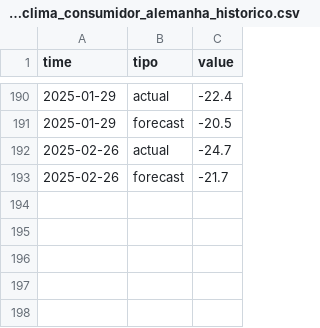
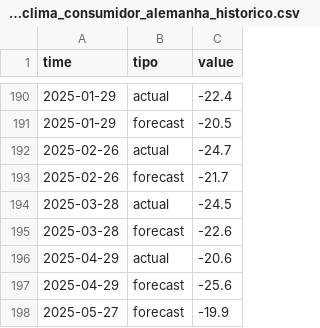
Before and after one commit to MagnumJulio/zonadoeuro-centraldedados, a CSV file: datasets/sentimento_economico/gfk_clima_consumidor_alemanha_historico.csv, drawn as a sheet; only a part is shown, gaps mark what is left out; the diff names each change by its address in the sheet, - before the commit and + after, or states it on an @@ line.

```diff
--- a/datasets/sentimento_economico/gfk_clima_consumidor_alemanha_historico.csv
+++ b/datasets/sentimento_economico/gfk_clima_consumidor_alemanha_historico.csv
+row 194: 2025-03-28 | actual | -24.5
+row 195: 2025-03-28 | forecast | -22.6
+row 196: 2025-04-29 | actual | -20.6
+row 197: 2025-04-29 | forecast | -25.6
+row 198: 2025-05-27 | forecast | -19.9
```
Also changed, not shown: datasets/atividade_economica/pib_historico.csv, datasets/inflacao/hicp_historico.csv, 24 other files.
